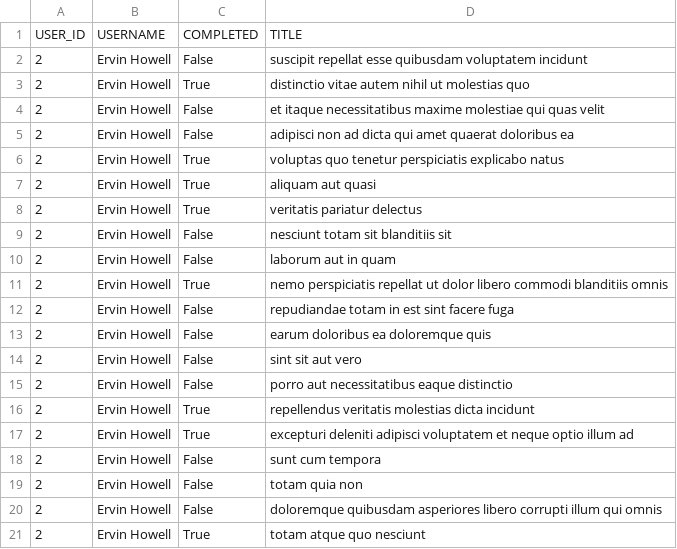
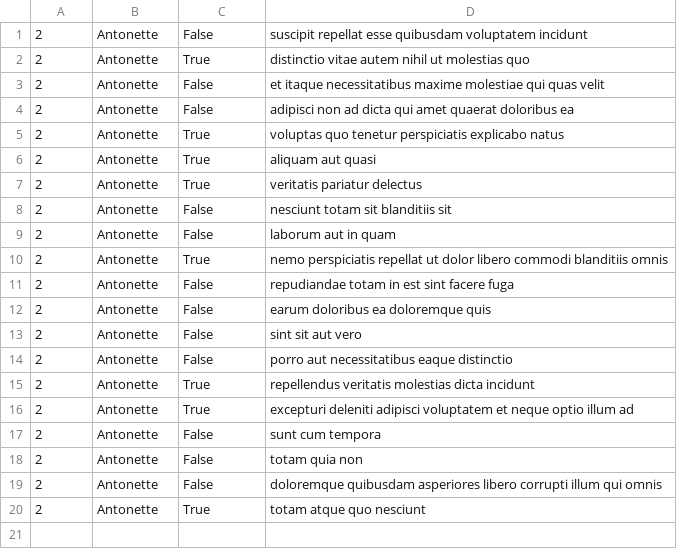
Before and after one commit to 123harri/alx-system_engineering-devops, a CSV file: 0x15-api/2.csv, drawn as a sheet.

```diff
--- a/0x15-api/2.csv
+++ b/0x15-api/2.csv
@@ -1,21 +1,20 @@
-USER_ID,USERNAME,COMPLETED,TITLE
-2,Ervin Howell,False,suscipit repellat esse quibusdam voluptatem incidunt
-2,Ervin Howell,True,distinctio vitae autem nihil ut molestias quo
-2,Ervin Howell,False,et itaque necessitatibus maxime molestiae qui quas velit
-2,Ervin Howell,False,adipisci non ad dicta qui amet quaerat doloribus ea
-2,Ervin Howell,True,voluptas quo tenetur perspiciatis explicabo natus
-2,Ervin Howell,True,aliquam aut quasi
-2,Ervin Howell,True,veritatis pariatur delectus
-2,Ervin Howell,False,nesciunt totam sit blanditiis sit
-2,Ervin Howell,False,laborum aut in quam
-2,Ervin Howell,True,nemo perspiciatis repellat ut dolor libero commodi blanditiis omnis
-2,Ervin Howell,False,repudiandae totam in est sint facere fuga
-2,Ervin Howell,False,earum doloribus ea doloremque quis
-2,Ervin Howell,False,sint sit aut vero
-2,Ervin Howell,False,porro aut necessitatibus eaque distinctio
-2,Ervin Howell,True,repellendus veritatis molestias dicta incidunt
-2,Ervin Howell,True,excepturi deleniti adipisci voluptatem et neque optio illum ad
-2,Ervin Howell,False,sunt cum tempora
-2,Ervin Howell,False,totam quia non
-2,Ervin Howell,False,doloremque quibusdam asperiores libero corrupti illum qui omnis
-2,Ervin Howell,True,totam atque quo nesciunt
+"2","Antonette","False","suscipit repellat esse quibusdam voluptatem incidunt"
+"2","Antonette","True","distinctio vitae autem nihil ut molestias quo"
+"2","Antonette","False","et itaque necessitatibus maxime molestiae qui quas velit"
+"2","Antonette","False","adipisci non ad dicta qui amet quaerat doloribus ea"
+"2","Antonette","True","voluptas quo tenetur perspiciatis explicabo natus"
+"2","Antonette","True","aliquam aut quasi"
+"2","Antonette","True","veritatis pariatur delectus"
+"2","Antonette","False","nesciunt totam sit blanditiis sit"
+"2","Antonette","False","laborum aut in quam"
+"2","Antonette","True","nemo perspiciatis repellat ut dolor libero commodi blanditiis omnis"
+"2","Antonette","False","repudiandae totam in est sint facere fuga"
+"2","Antonette","False","earum doloribus ea doloremque quis"
+"2","Antonette","False","sint sit aut vero"
+"2","Antonette","False","porro aut necessitatibus eaque distinctio"
+"2","Antonette","True","repellendus veritatis molestias dicta incidunt"
+"2","Antonette","True","excepturi deleniti adipisci voluptatem et neque optio illum ad"
+"2","Antonette","False","sunt cum tempora"
+"2","Antonette","False","totam quia non"
+"2","Antonette","False","doloremque quibusdam asperiores libero corrupti illum qui omnis"
+"2","Antonette","True","totam atque quo nesciunt"
```
Also changed, not shown: 5 other files.
